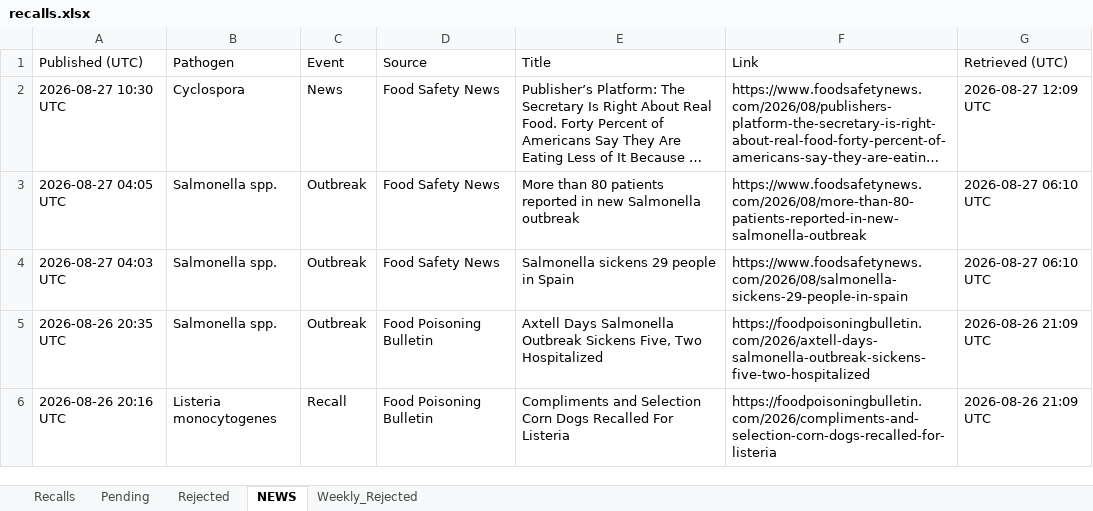
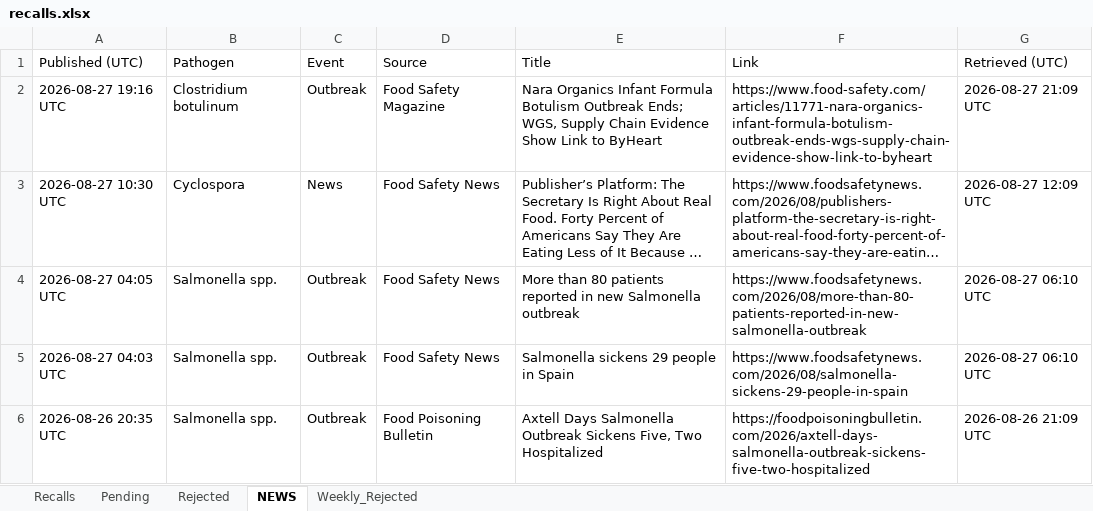
Before and after one commit to gstoforos/Food-Safety-Intelligence-System, an Excel workbook: docs/data/recalls.xlsx, sheet NEWS, drawn as a sheet; only a part is shown; the shorter side is filled out with more unchanged rows; long unchanged cells end in …; values as stored, in another font and other column widths than the file's, no borders; the diff names each change by its address in the sheet, - before the commit and + after, or states it on an @@ line.

Commit message:
auto news update + 7d purge 2026-08-28 00:10 Athens

```diff
--- a/docs/data/recalls.xlsx (sheet NEWS)
+++ b/docs/data/recalls.xlsx (sheet NEWS)
+row 2: 2026-08-27 19:16 UTC | Clostridium botulinum | Outbreak | Food Safety Magazine | Nara Organics Infant Formula Botulism Outbreak Ends; WGS, Supply Chain Evidence Show Link to ByHeart | https://www.food-safety.com/articles/11771-nara-organics-infant-formula-botulism-outbreak-ends-wgs-supply-chain-evidence-show-link-to-byheart | 2026-08-27 21:09 UTC
```
